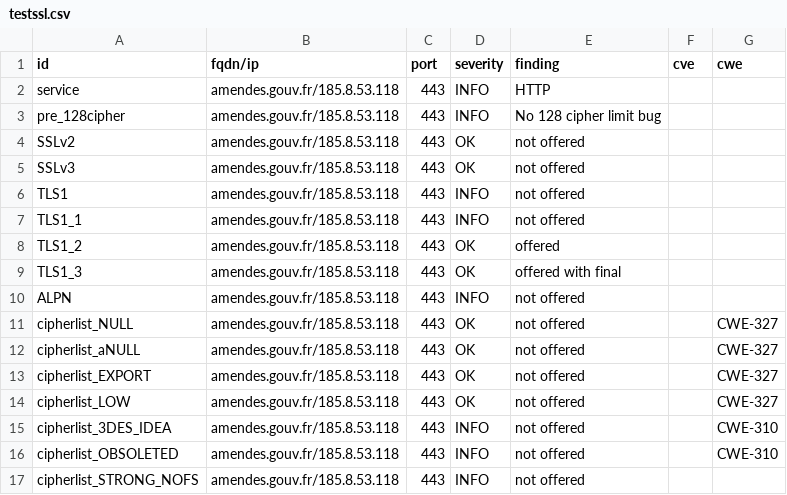
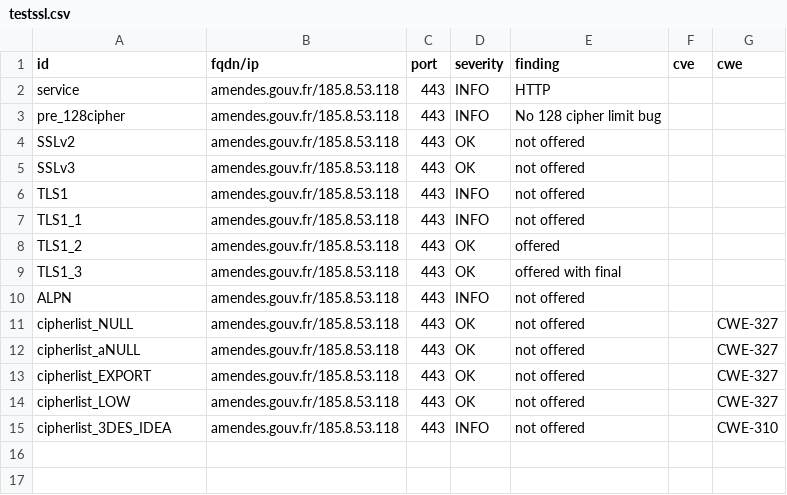
Before and after one commit to GKO-org/dashlordPrd1, a CSV file: results/aHR0cHM6Ly9hbWVuZGVzLmdvdXYuZnI=/testssl.csv, drawn as a sheet.

Commit message:
update: https://amendes.gouv.fr

```diff
--- a/results/aHR0cHM6Ly9hbWVuZGVzLmdvdXYuZnI=/testssl.csv
+++ b/results/aHR0cHM6Ly9hbWVuZGVzLmdvdXYuZnI=/testssl.csv
@@ -15,3 +15 @@
 "cipherlist_3DES_IDEA","amendes.gouv.fr/185.8.53.118","443","INFO","not offered","","CWE-310"
-"cipherlist_OBSOLETED","amendes.gouv.fr/185.8.53.118","443","INFO","not offered","","CWE-310"
-"cipherlist_STRONG_NOFS","amendes.gouv.fr/185.8.53.118","443","INFO","not offered","",""
```
Also changed, not shown: 9 other files.
